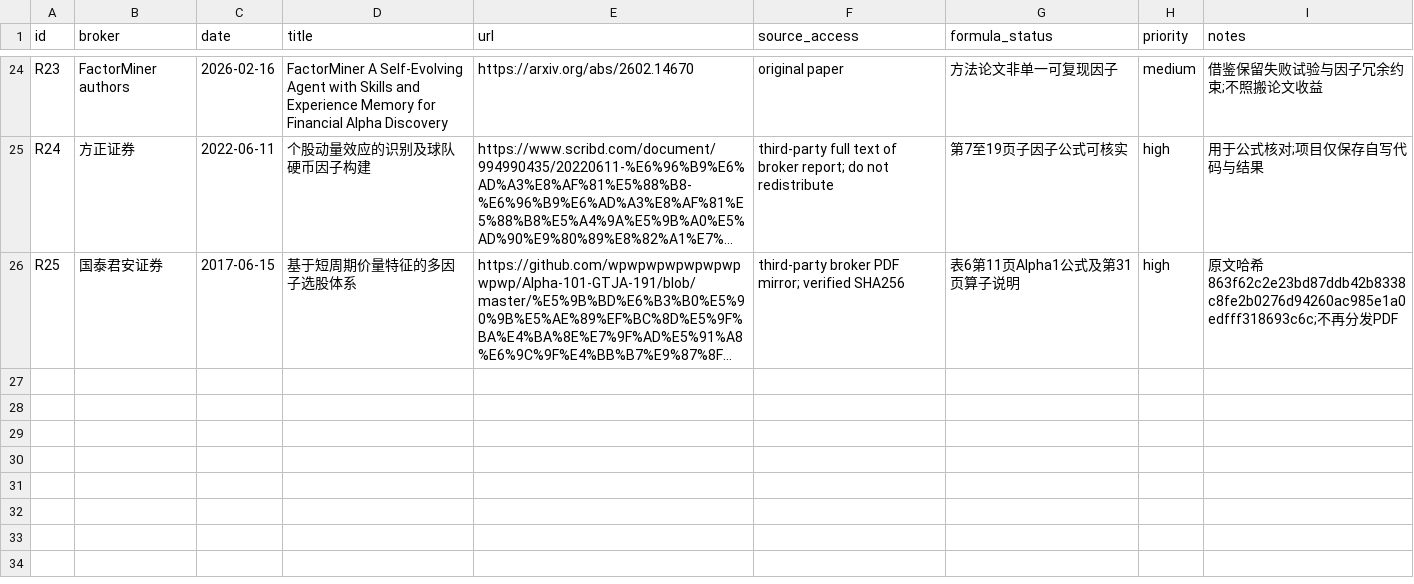
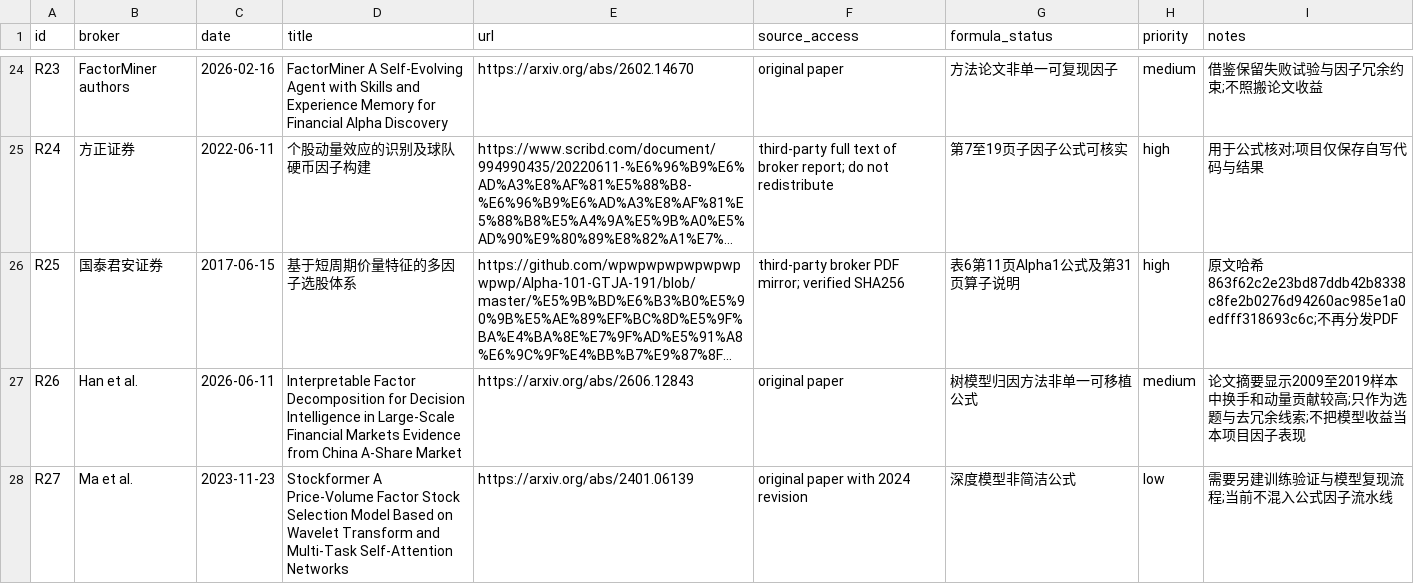
Before and after one commit to caraheqy-hub/qr-factor-lab, a CSV file: research/report_index.csv, drawn as a sheet; only a part is shown, gaps mark what is left out; long unchanged cells end in …; the diff names each change by its address in the sheet, - before the commit and + after, or states it on an @@ line.

Commit message:
Catalog recent A-share factor papers and repair source CSV

```diff
--- a/research/report_index.csv
+++ b/research/report_index.csv
+row 27: R26 | Han et al. | 2026-06-11 | Interpretable Factor Decomposition for Decision Intelligence in Large-Scale Financial Markets Evidence from China A-Share Market | https://arxiv.org/abs/2606.12843 | original paper | 树模型归因方法非单一可移植公式 | medium | 论文摘要显示2009至2019样本中换手和动量贡献较高;只作为选题与去冗余线索;不把模型收益当本项目因子表现
+row 28: R27 | Ma et al. | 2023-11-23 | Stockformer A Price-Volume Factor Stock Selection Model Based on Wavelet Transform and Multi-Task Self-Attention Networks | https://arxiv.org/abs/2401.06139 | original paper with 2024 revision | 深度模型非简洁公式 | low | 需要另建训练验证与模型复现流程;当前不混入公式因子流水线
```
Also changed, not shown: research/factor_catalog.csv, 2 other files.
